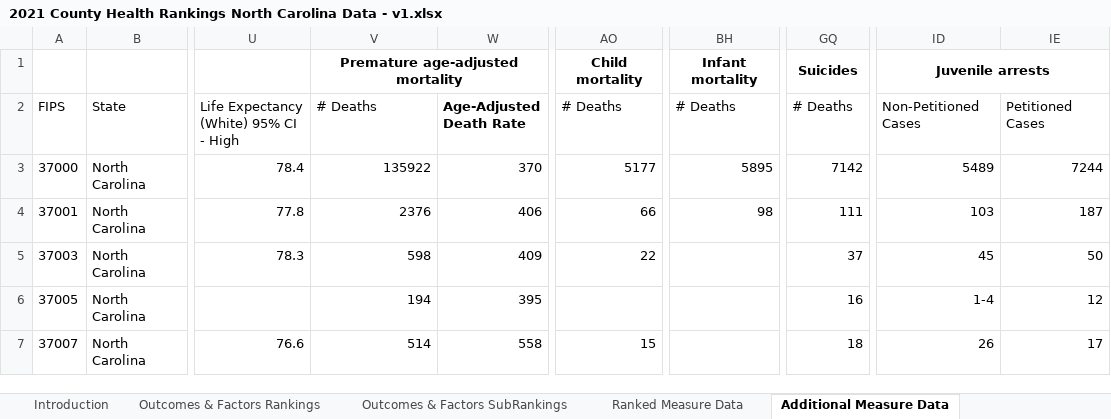
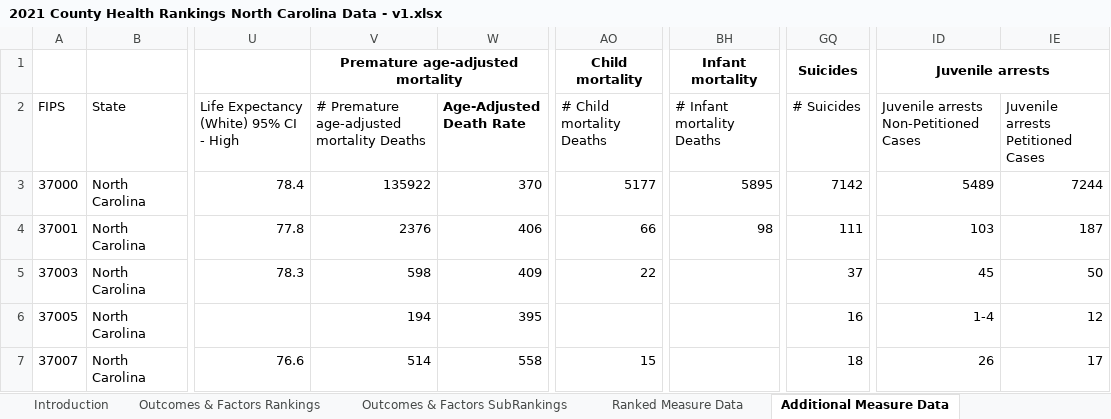
Before and after one commit to prudvig/SVI_side_project, an Excel workbook: 2021 County Health Rankings North Carolina Data - v1.xlsx, sheet Additional Measure Data, drawn as a sheet; only a part is shown, gaps mark what is left out; values as stored, in another font and other column widths than the file's, no borders; the diff names each change by its address in the sheet, - before the commit and + after, or states it on an @@ line.

Commit message:
SVI + County Health Data

```diff
--- a/2021 County Health Rankings North Carolina Data - v1.xlsx (sheet Additional Measure Data)
+++ b/2021 County Health Rankings North Carolina Data - v1.xlsx (sheet Additional Measure Data)
-V2: # Deaths
+V2: # Premature age-adjusted mortality Deaths
-AO2: # Deaths
+AO2: # Child mortality Deaths
-BH2: # Deaths
+BH2: # Infant mortality Deaths
-GQ2: # Deaths
+GQ2: # Suicides
-ID2: Non-Petitioned Cases
+ID2: Juvenile arrests Non-Petitioned Cases
-IE2: Petitioned Cases
+IE2: Juvenile arrests Petitioned Cases
```
Also changed, not shown: sheet Ranked Measure Data, 6 other files.
